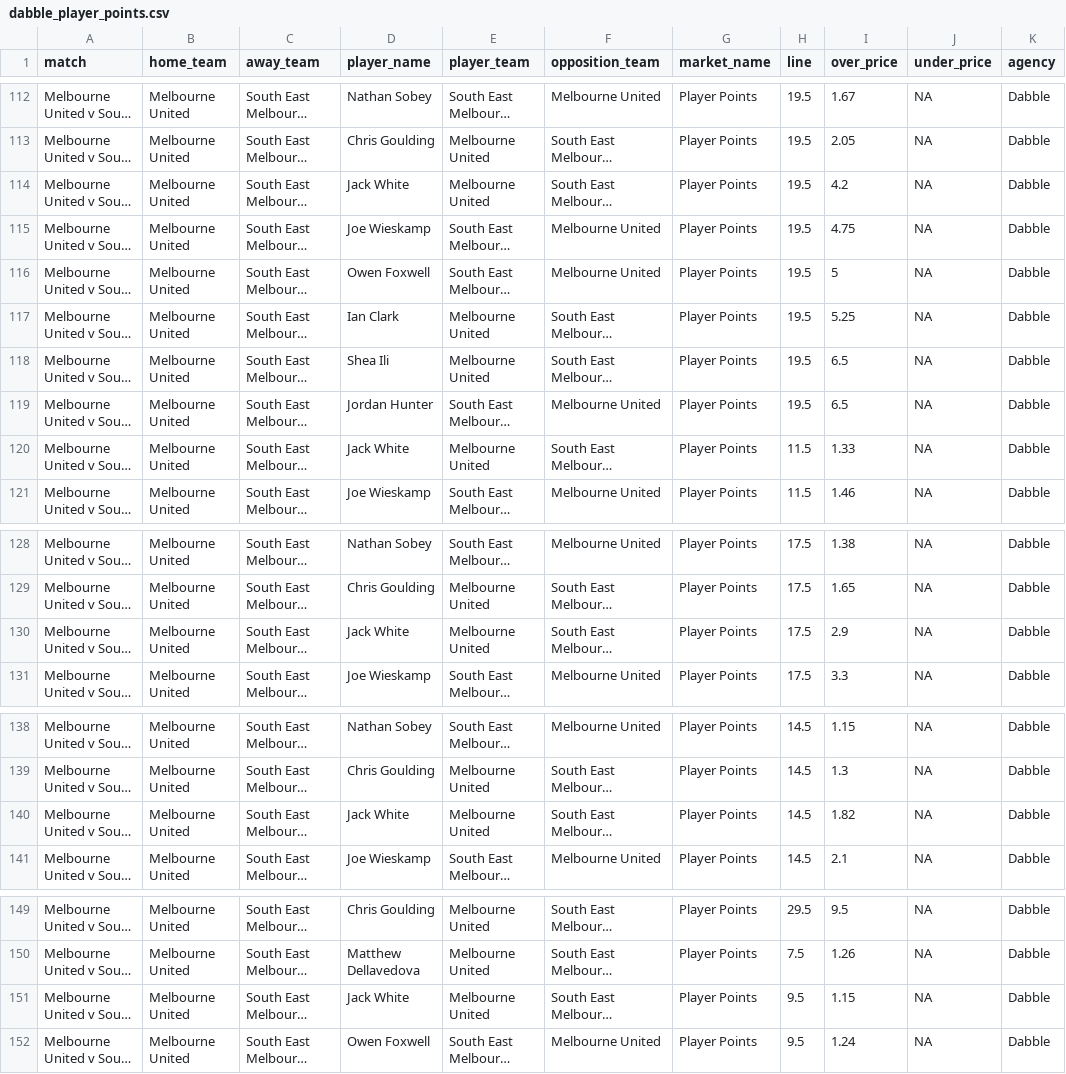
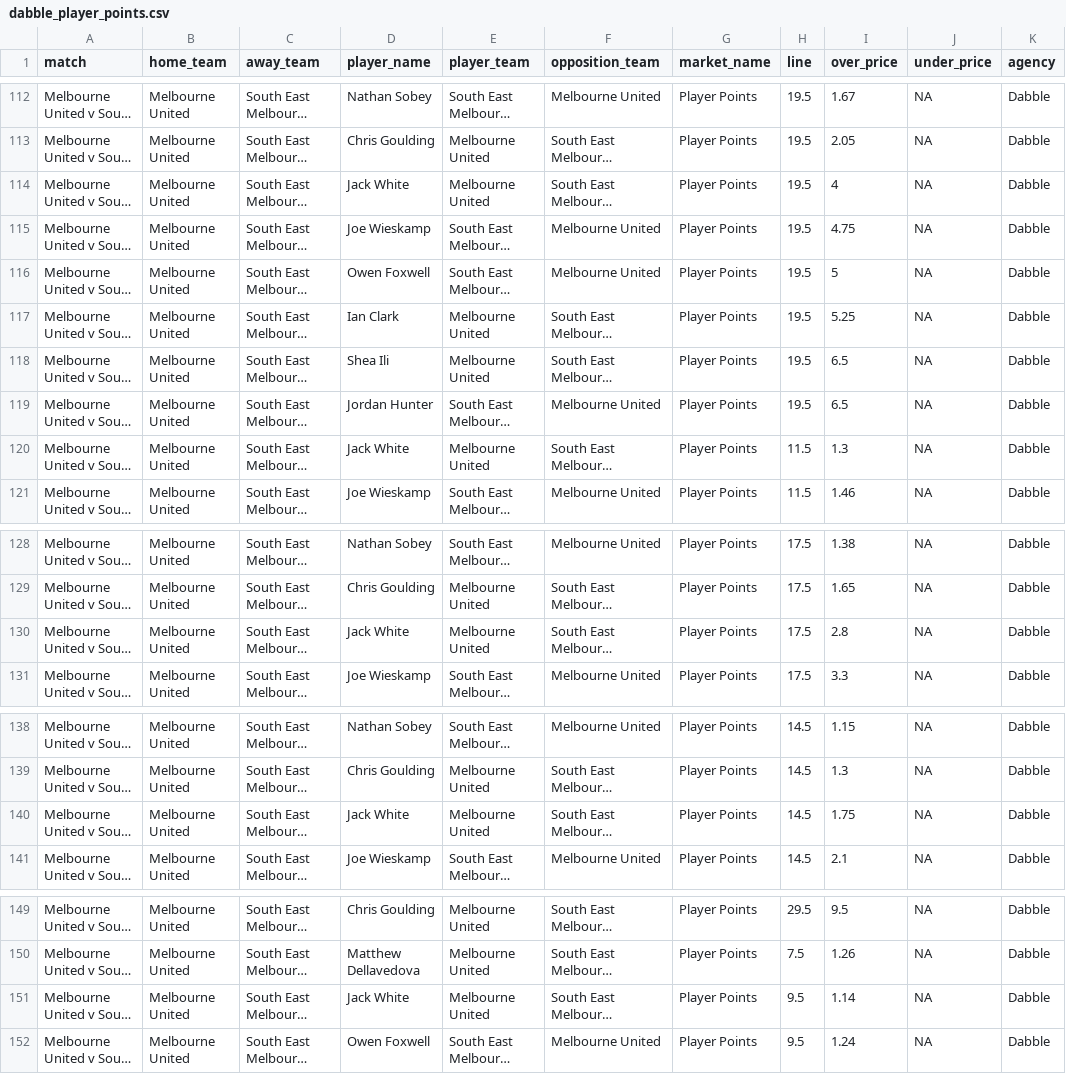
Before and after one commit to jamesbrown1417/NBL, a CSV file: Data/scraped_odds/dabble_player_points.csv, drawn as a sheet; only a part is shown, gaps mark what is left out; long unchanged cells end in …; the diff names each change by its address in the sheet, - before the commit and + after, or states it on an @@ line.

```diff
--- a/Data/scraped_odds/dabble_player_points.csv
+++ b/Data/scraped_odds/dabble_player_points.csv
-I114 (over_price): 4.2
+I114 (over_price): 4
-I120 (over_price): 1.33
+I120 (over_price): 1.3
-I130 (over_price): 2.9
+I130 (over_price): 2.8
-I140 (over_price): 1.82
+I140 (over_price): 1.75
-I151 (over_price): 1.15
+I151 (over_price): 1.14
```
Also changed, not shown: Data/scraped_odds/dabble_player_pras.csv, Data/scraped_odds/dabble_player_threes.csv, 17 other files.
